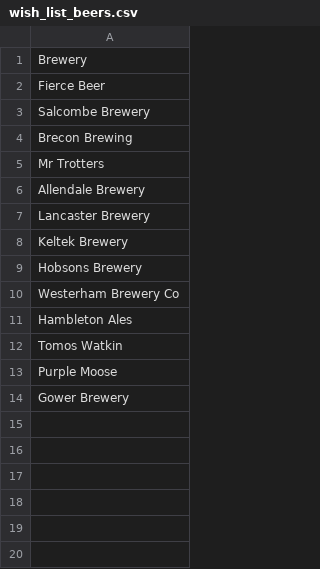
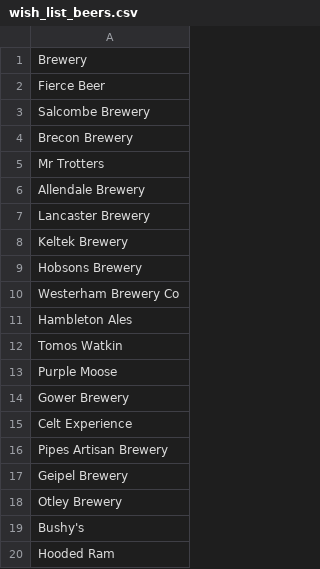
Before and after one commit to JoeBillingsley/JoeTheAverage.github.io, a CSV file: _data/wish_list_beers.csv, drawn as a sheet.

Commit message:
Update wish_list_beers.csv

```diff
--- a/_data/wish_list_beers.csv
+++ b/_data/wish_list_beers.csv
@@ -3,3 +3,3 @@ Fierce Beer
 Salcombe Brewery
-Brecon Brewing
+Brecon Brewery
 Mr Trotters
@@ -14 +14,7 @@ Purple Moose
 Gower Brewery
+Celt Experience
+Pipes Artisan Brewery
+Geipel Brewery
+Otley Brewery
+Bushy's
+Hooded Ram
```
